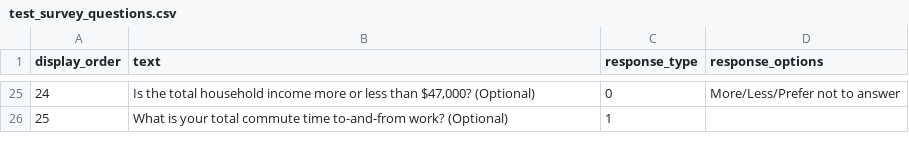
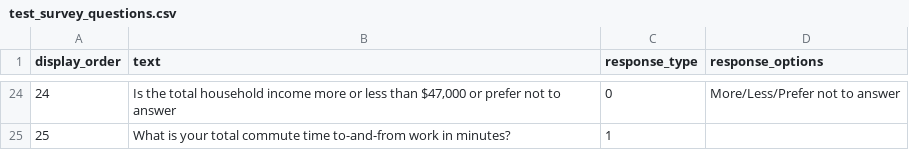
Before and after one commit to codeforboston/urban-league-heat-pump-accelerator, a CSV file: backend/lib/seeds/test_survey_questions.csv, drawn as a sheet; only a part is shown, gaps mark what is left out; addresses are those after the commit; the diff covers the shown part only; the diff names each change by its address in the sheet, - before the commit and + after, or states it on an @@ line.

```diff
--- a/backend/lib/seeds/test_survey_questions.csv
+++ b/backend/lib/seeds/test_survey_questions.csv
-B24 (text): …less than $47,000? (Optional)
+B24 (text): …less than $47,000 or prefer not to answer
-B25 (text): …time to-and-from work? (Optional)
+B25 (text): …time to-and-from work in minutes?
```
Also changed, not shown: 7 added rows, 8 removed rows, 1 moved row, 14 edited cells and row numbers in column A elsewhere in this file.
